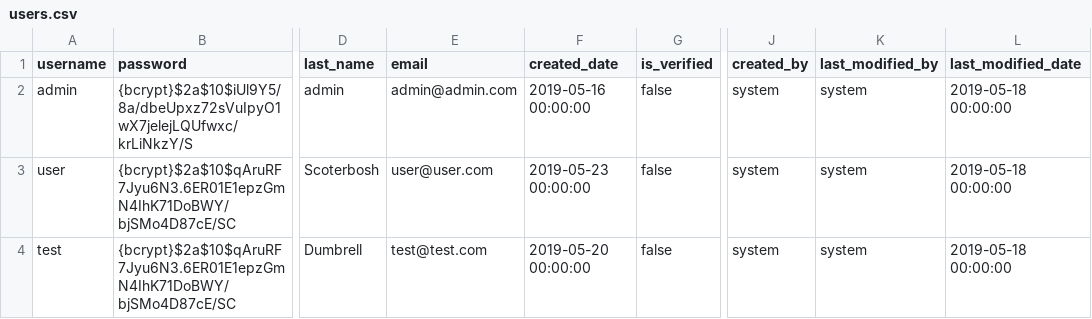
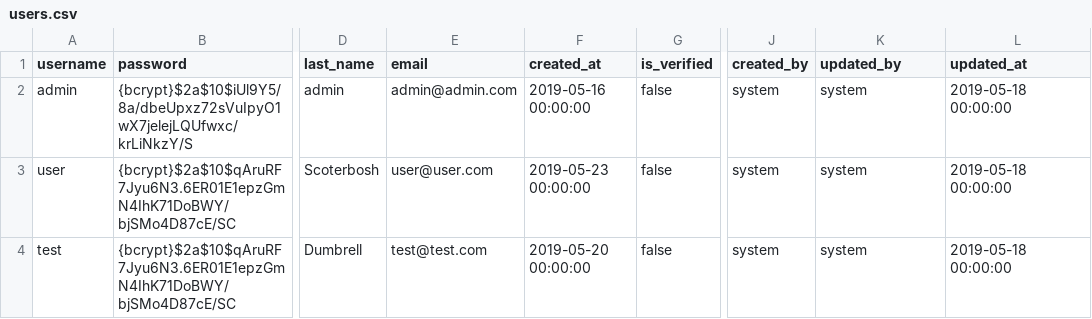
Before and after one commit to MartinKrumov/FinanceTracker, a CSV file: uaa-service/src/main/resources/db/changelog/data/users.csv, drawn as a sheet; only a part is shown, gaps mark what is left out; the diff names each change by its address in the sheet, - before the commit and + after, or states it on an @@ line.

Commit message:
develop - update spring and other dependencies #update liquibase dialect in files #rename field in AbstractAuditingEntity and in tables #update postgres version

```diff
--- a/uaa-service/src/main/resources/db/changelog/data/users.csv
+++ b/uaa-service/src/main/resources/db/changelog/data/users.csv
-F1: created_date
+F1: created_at
-K1: last_modified_by
+K1: updated_by
-L1: last_modified_date
+L1: updated_at
```
Also changed, not shown: 17 other files.
